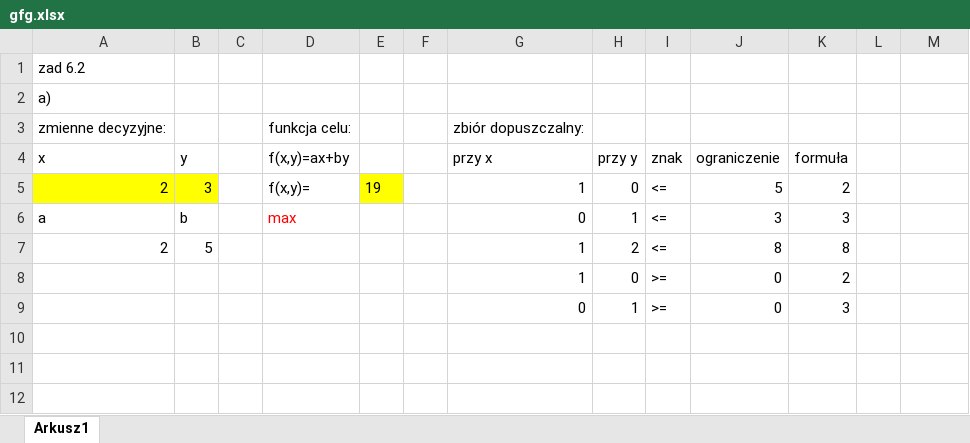
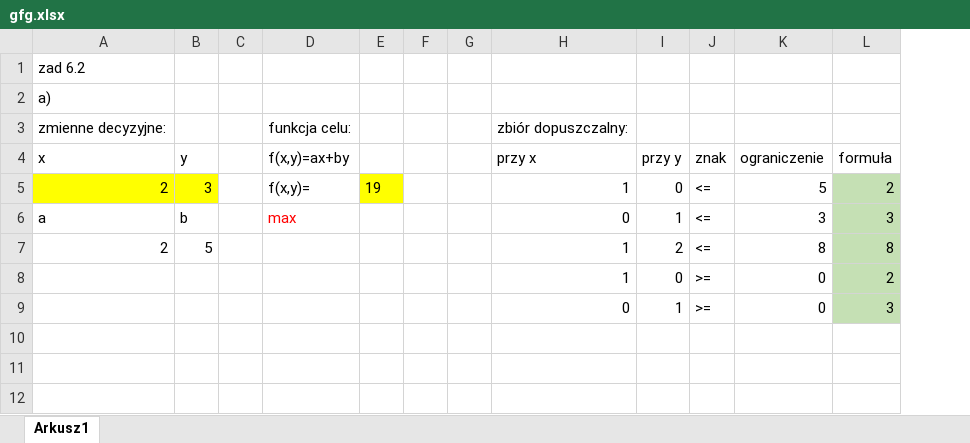
Before and after one commit to mlrs6/matematyka-DE, an Excel workbook: gfg.xlsx, sheet Arkusz1, drawn as a sheet; only a part is shown; values as stored, in another font and other column widths than the file's, no borders; removed rows and columns are numbered as before the commit, all else as after; the diff covers the shown part only; the diff names each change by its address in the sheet, - before the commit and + after, or states it on an @@ line.

```diff
--- a/gfg.xlsx (sheet Arkusz1)
+++ b/gfg.xlsx (sheet Arkusz1)
+column G, empty
-column K, rows 4-9: formuła | 2 | 3 | 8 | 2 | 3
-column L, empty
-L4: (empty)
+L4: formuła
-L5: (empty)
+L5: 2
-L5:L9 fill: none
+L5:L9 fill: #C5E0B4
-L6: (empty)
+L6: 3
-L7: (empty)
+L7: 8
-L8: (empty)
+L8: 2
-L9: (empty)
+L9: 3
```
Also changed, not shown: 4 added rows, 4 removed rows, 25 edited cells and cell formats elsewhere in this sheet, formulas that keep their value.
